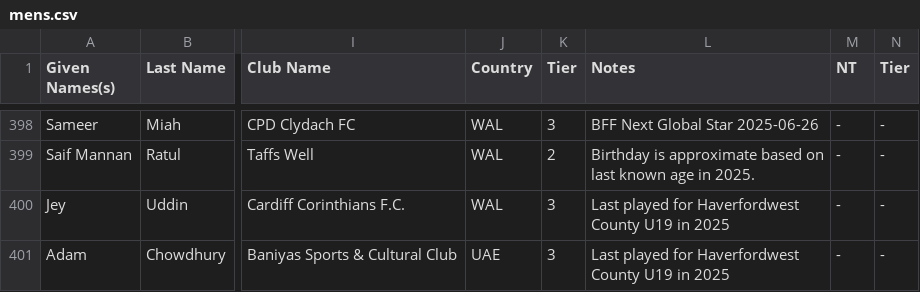
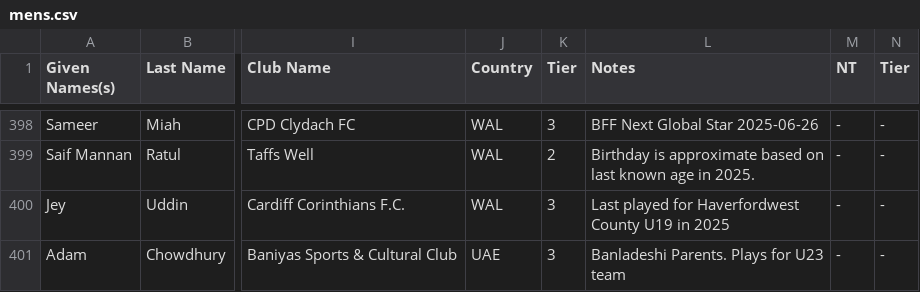
Before and after one commit to dr-shiffles/probashi-footballers, a CSV file: data/mens.csv, drawn as a sheet; only a part is shown, gaps mark what is left out; the diff names each change by its address in the sheet, - before the commit and + after, or states it on an @@ line.

Commit message:
Update mens.csv
Adam Chowdhury entry typo fix

```diff
--- a/data/mens.csv
+++ b/data/mens.csv
-L401 (Notes): Last played for Haverfordwest County U19 in 2025
+L401 (Notes): Banladeshi Parents. Plays for U23 team
```
